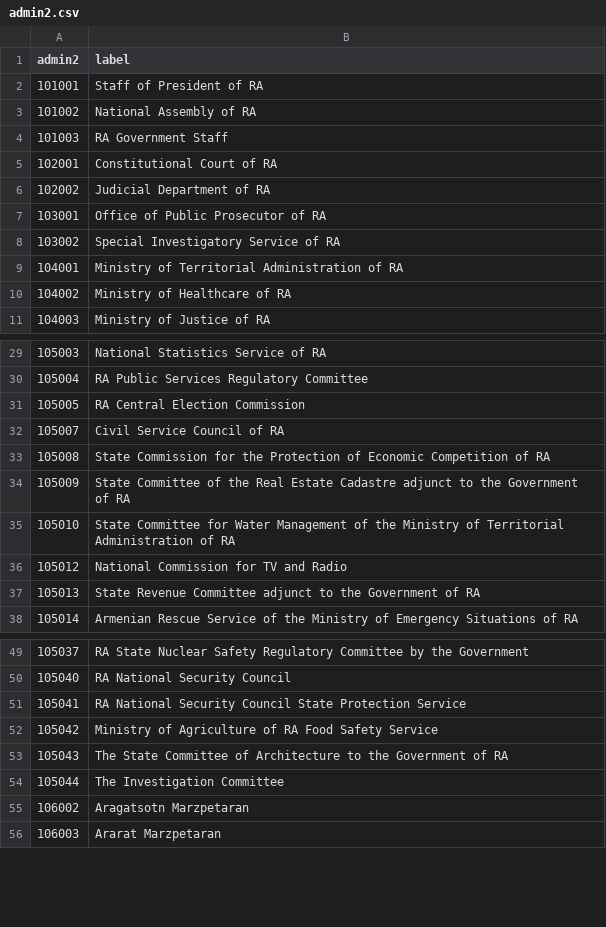
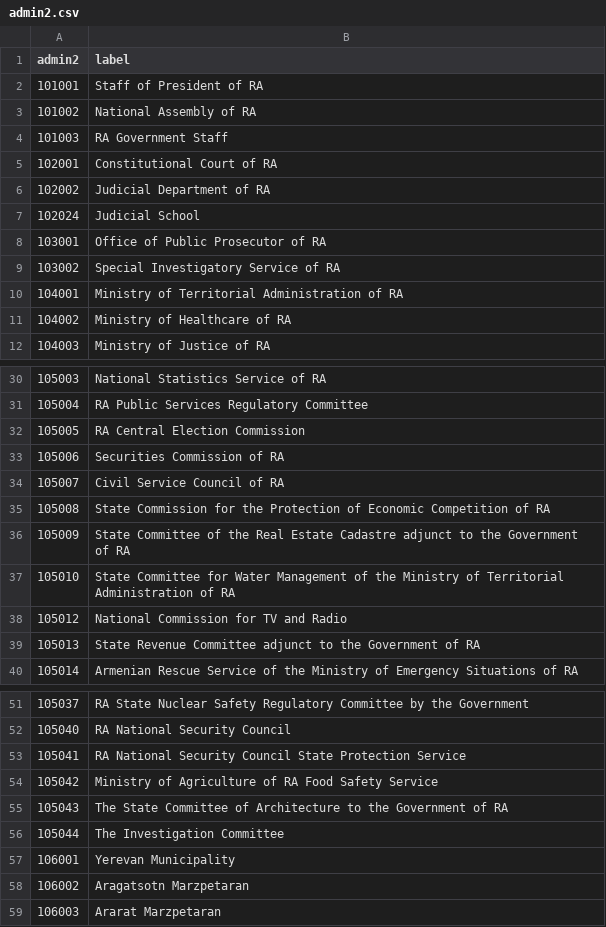
Before and after one commit to trickvi/boost-armenia, a CSV file: data/admin2.csv, drawn as a sheet; only a part is shown, gaps mark what is left out; the diff names each change by its address in the sheet, - before the commit and + after, or states it on an @@ line.

Commit message:
Add missing descriptions for codes
(Need to enforce foreignkey constraints)

```diff
--- a/data/admin2.csv
+++ b/data/admin2.csv
+row 7: 102024 | Judicial School
+row 33: 105006 | Securities Commission of RA
+row 57: 106001 | Yerevan Municipality
```
